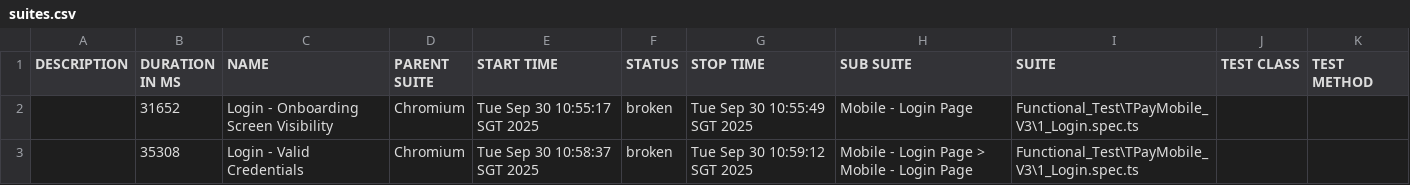
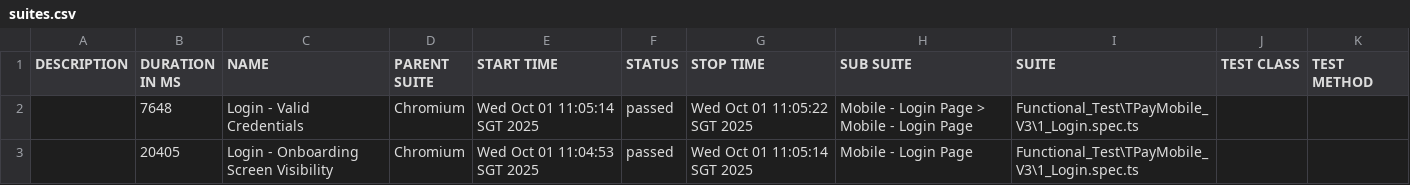
Before and after one commit to jmendozaqa24/TraxionPay-V3, a CSV file: data/suites.csv, drawn as a sheet.

```diff
--- a/data/suites.csv
+++ b/data/suites.csv
@@ -1,3 +1,3 @@
 "DESCRIPTION","DURATION IN MS","NAME","PARENT SUITE","START TIME","STATUS","STOP TIME","SUB SUITE","SUITE","TEST CLASS","TEST METHOD"
-"","31652","Login - Onboarding Screen Visibility","Chromium","Tue Sep 30 10:55:17 SGT 2025","broken","Tue Sep 30 10:55:49 SGT 2025","Mobile - Login Page","Functional_Test\TPayMobile_V3\1_Login.spec.ts","",""
-"","35308","Login - Valid Credentials","Chromium","Tue Sep 30 10:58:37 SGT 2025","broken","Tue Sep 30 10:59:12 SGT 2025","Mobile - Login Page > Mobile - Login Page","Functional_Test\TPayMobile_V3\1_Login.spec.ts","",""
+"","7648","Login - Valid Credentials","Chromium","Wed Oct 01 11:05:14 SGT 2025","passed","Wed Oct 01 11:05:22 SGT 2025","Mobile - Login Page > Mobile - Login Page","Functional_Test\TPayMobile_V3\1_Login.spec.ts","",""
+"","20405","Login - Onboarding Screen Visibility","Chromium","Wed Oct 01 11:04:53 SGT 2025","passed","Wed Oct 01 11:05:14 SGT 2025","Mobile - Login Page","Functional_Test\TPayMobile_V3\1_Login.spec.ts","",""
```
Also changed, not shown: 41 other files.
